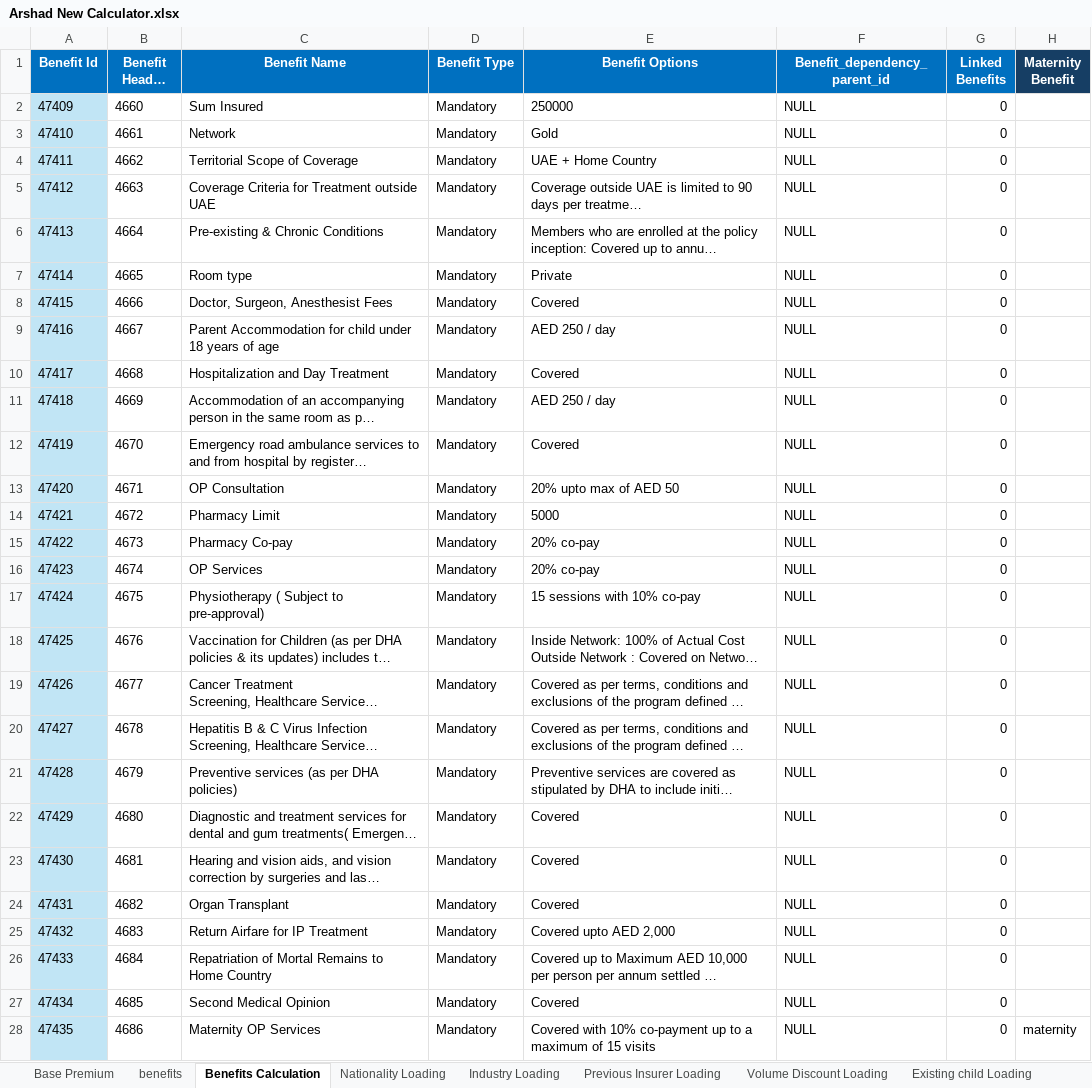
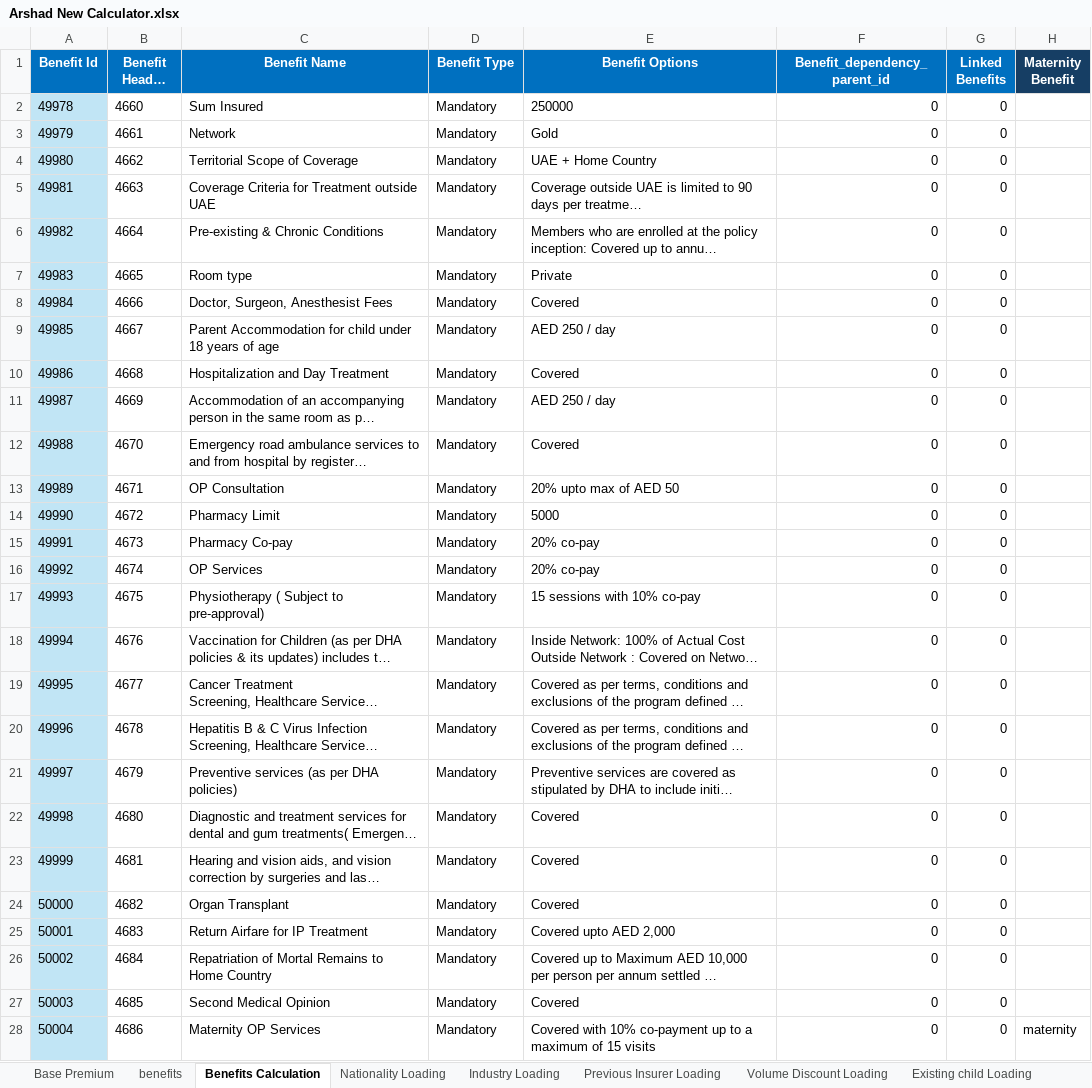
Before and after one commit to parvez-arshath/SME-Code, an Excel workbook: target/ExcelCalculatorForDistributor/Arshad New Calculator.xlsx, sheet Benefits Calculation, drawn as a sheet; only a part is shown; long unchanged cells end in …; values as stored, in another font and other column widths than the file's, no borders; the diff covers the shown part only; the diff names each change by its address in the sheet, - before the commit and + after, or states it on an @@ line.

```diff
--- a/target/ExcelCalculatorForDistributor/Arshad New Calculator.xlsx (sheet Benefits Calculation)
+++ b/target/ExcelCalculatorForDistributor/Arshad New Calculator.xlsx (sheet Benefits Calculation)
-A2 (Benefit Id): 47409
+A2 (Benefit Id): 49978
-F2:F28 (Benefit_dependency_parent_id): NULL
+F2:F28 (Benefit_dependency_parent_id): 0
-A3 (Benefit Id): 47410
+A3 (Benefit Id): 49979
-A4 (Benefit Id): 47411
+A4 (Benefit Id): 49980
-A5 (Benefit Id): 47412
+A5 (Benefit Id): 49981
-A6 (Benefit Id): 47413
+A6 (Benefit Id): 49982
-A7 (Benefit Id): 47414
+A7 (Benefit Id): 49983
-A8 (Benefit Id): 47415
+A8 (Benefit Id): 49984
-A9 (Benefit Id): 47416
+A9 (Benefit Id): 49985
-A10 (Benefit Id): 47417
+A10 (Benefit Id): 49986
-A11 (Benefit Id): 47418
+A11 (Benefit Id): 49987
-A12 (Benefit Id): 47419
+A12 (Benefit Id): 49988
-A13 (Benefit Id): 47420
+A13 (Benefit Id): 49989
-A14 (Benefit Id): 47421
+A14 (Benefit Id): 49990
-A15 (Benefit Id): 47422
+A15 (Benefit Id): 49991
-A16 (Benefit Id): 47423
+A16 (Benefit Id): 49992
-A17 (Benefit Id): 47424
+A17 (Benefit Id): 49993
-A18 (Benefit Id): 47425
+A18 (Benefit Id): 49994
-A19 (Benefit Id): 47426
+A19 (Benefit Id): 49995
-A20 (Benefit Id): 47427
+A20 (Benefit Id): 49996
-A21 (Benefit Id): 47428
+A21 (Benefit Id): 49997
-A22 (Benefit Id): 47429
+A22 (Benefit Id): 49998
-A23 (Benefit Id): 47430
+A23 (Benefit Id): 49999
-A24 (Benefit Id): 47431
+A24 (Benefit Id): 50000
-A25 (Benefit Id): 47432
+A25 (Benefit Id): 50001
-A26 (Benefit Id): 47433
+A26 (Benefit Id): 50002
-A27 (Benefit Id): 47434
+A27 (Benefit Id): 50003
-A28 (Benefit Id): 47435
+A28 (Benefit Id): 50004
```
Also changed, not shown: 33 added rows, 33 removed rows and 17 edited cells elsewhere in this sheet, sheet Base Premium, sheet Updated Premium Calc, sheet Census, sheet Commission, 10 other files.
